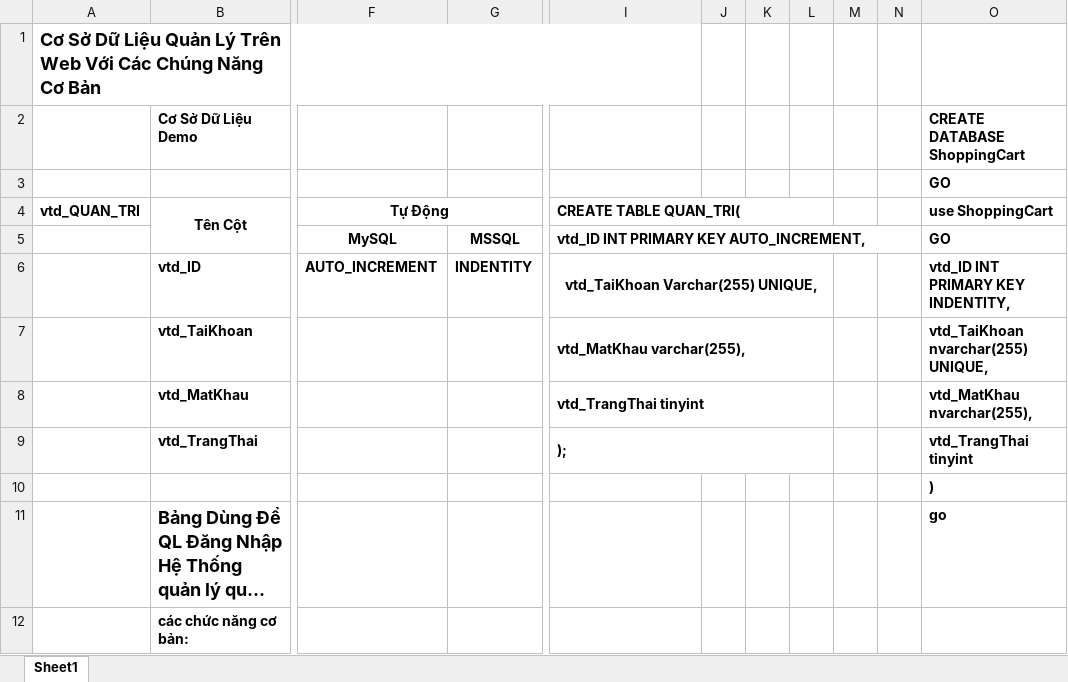
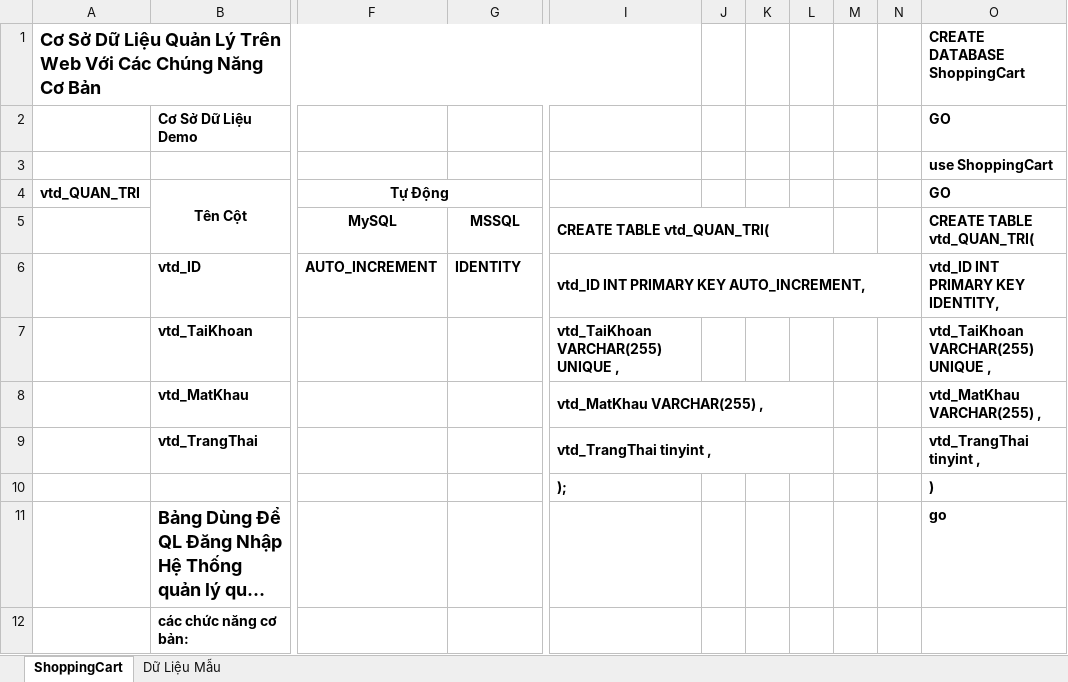
Before and after one commit to Vu-Tien-Duc/K23CNT3_VuTienDuc_ProjectLab, an Excel workbook: K23CNT3-VuTienDuc-Sample-ShoppingCart-db.xlsx, sheet ShoppingCart, drawn as a sheet; only a part is shown, gaps mark what is left out; long unchanged cells end in …; values as stored, in another font and other column widths than the file's, no borders; charts and pictures not drawn; removed rows and columns are numbered as before the commit, all else as after; the diff covers the shown part only; the diff names each change by its address in the sheet, - before the commit and + after, or states it on an @@ line.

```diff
--- a/K23CNT3-VuTienDuc-Sample-ShoppingCart-db.xlsx (sheet ShoppingCart)
+++ b/K23CNT3-VuTienDuc-Sample-ShoppingCart-db.xlsx (sheet ShoppingCart)
-sheet tab: Sheet1
+sheet tab: ShoppingCart
+sheet tab: Dữ Liệu Mẫu
-O1: (empty)
+O1: CREATE DATABASE ShoppingCart
-O2: CREATE DATABASE ShoppingCart
+O2: GO
-O3: GO
+O3: use ShoppingCart
-I4: CREATE TABLE QUAN_TRI(
+I4: (empty)
-I4:L4 merged
-O4: use ShoppingCart
+O4: GO
-I5: vtd_ID INT PRIMARY KEY AUTO_INCREMENT,
+I5: CREATE TABLE vtd_QUAN_TRI(
-I5:N5 merged
+I5:L5 merged
-O5: GO
+O5: CREATE TABLE vtd_QUAN_TRI(
-G6: INDENTITY
+G6: IDENTITY
-I6: vtd_TaiKhoan Varchar(255) UNIQUE,
+I6: vtd_ID INT PRIMARY KEY AUTO_INCREMENT,
-I6 alignment: center
+I6 alignment: left
-I6:L6 merged
+I6:N6 merged
-O6: vtd_ID INT PRIMARY KEY INDENTITY,
+O6: vtd_ID INT PRIMARY KEY IDENTITY,
-I7: vtd_MatKhau varchar(255),
+I7: vtd_TaiKhoan VARCHAR(255) UNIQUE ,
-I7:L7 merged
-O7: vtd_TaiKhoan nvarchar(255) UNIQUE,
+O7: vtd_TaiKhoan VARCHAR(255) UNIQUE ,
-I8: vtd_TrangThai tinyint
+I8: vtd_MatKhau VARCHAR(255) ,
-O8: vtd_MatKhau nvarchar(255),
+O8: vtd_MatKhau VARCHAR(255) ,
-I9: );
+I9: vtd_TrangThai tinyint ,
-O9: vtd_TrangThai tinyint
+O9: vtd_TrangThai tinyint ,
-I10: (empty)
+I10: );
```
Also changed, not shown: 61 added rows elsewhere in this sheet, charts or pictures, 14 other files.
